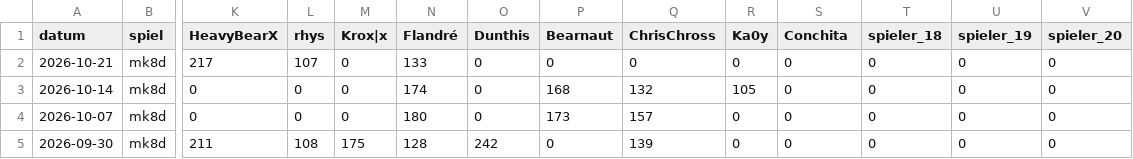
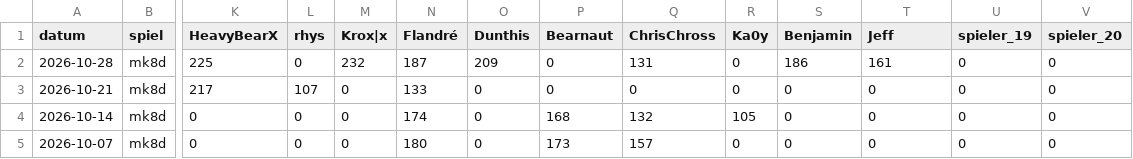
Before and after one commit to d462r8hj/MarioKartCharts, a CSV file: turniere.csv, drawn as a sheet; only a part is shown, gaps mark what is left out; the shorter side is filled out with more unchanged rows; rows hold the shown columns only; the diff names each change by its address in the sheet, - before the commit and + after, or states it on an @@ line.

Commit message:
Update turniere.csv

```diff
--- a/turniere.csv
+++ b/turniere.csv
-S1: Conchita
+S1: Benjamin
-T1: spieler_18
+T1: Jeff
+row 2: 2026-10-28 | mk8d | 225 | 0 | 232 | 187 | 209 | 0 | 131 | 0 | 186 | 161 | 0 | 0
```
